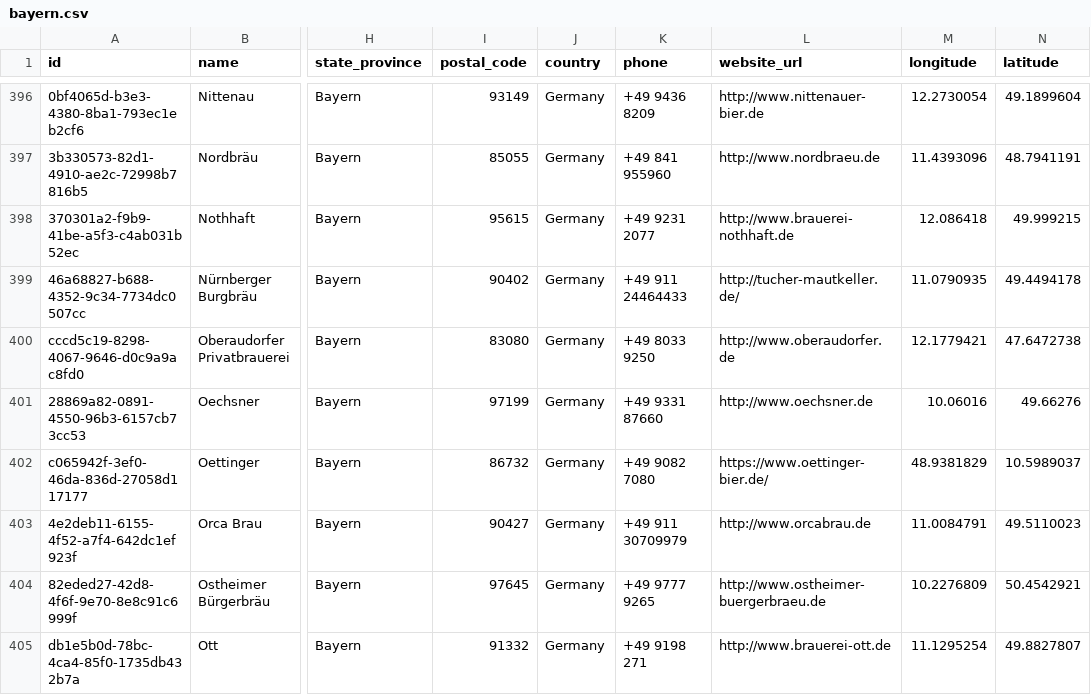
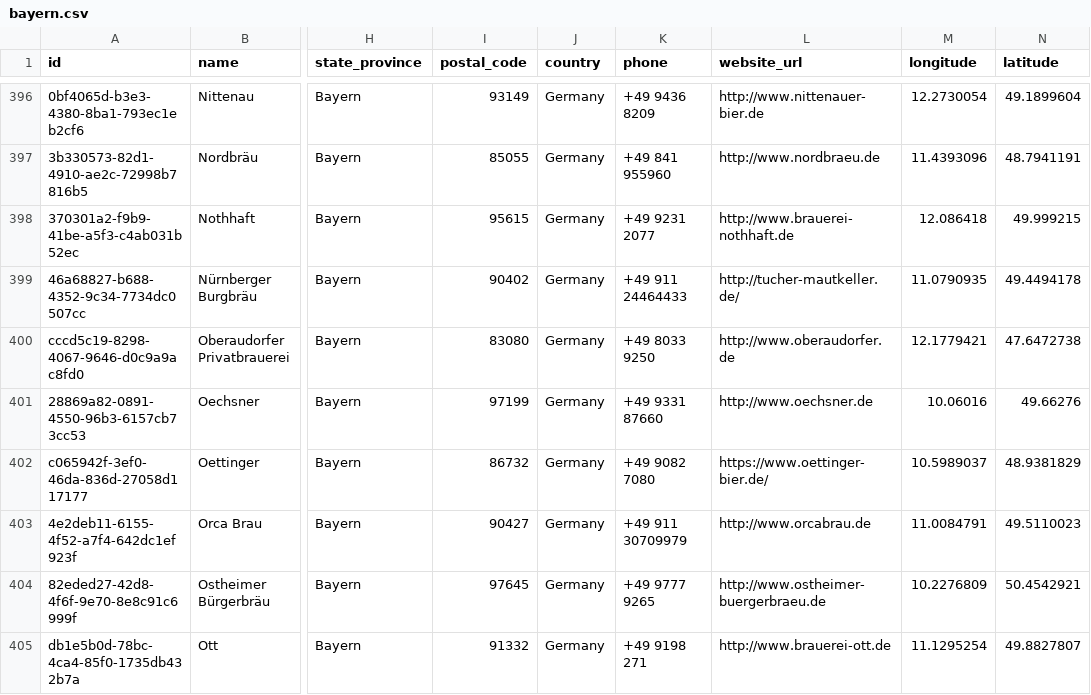
Before and after one commit to openbrewerydb/openbrewerydb, a CSV file: data/germany/bayern.csv, drawn as a sheet; only a part is shown, gaps mark what is left out; the diff names each change by its address in the sheet, - before the commit and + after, or states it on an @@ line.

Commit message:
revert location values

```diff
--- a/data/germany/bayern.csv
+++ b/data/germany/bayern.csv
-M402 (longitude): 48.9381829
+M402 (longitude): 10.5989037
-N402 (latitude): 10.5989037
+N402 (latitude): 48.9381829
```
Also changed, not shown: data/germany/berlin.csv, data/germany/mecklenburg-vorpommern.csv.
